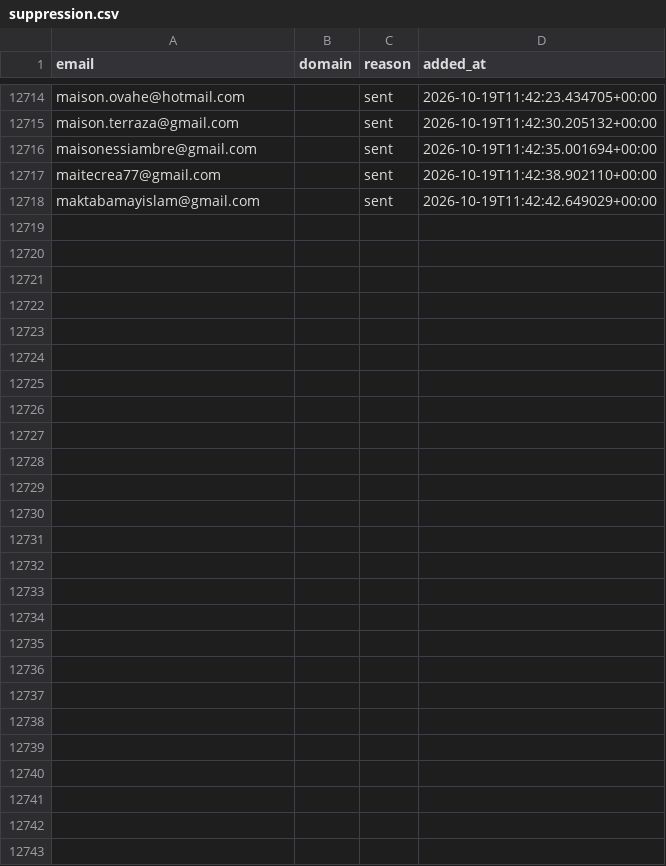
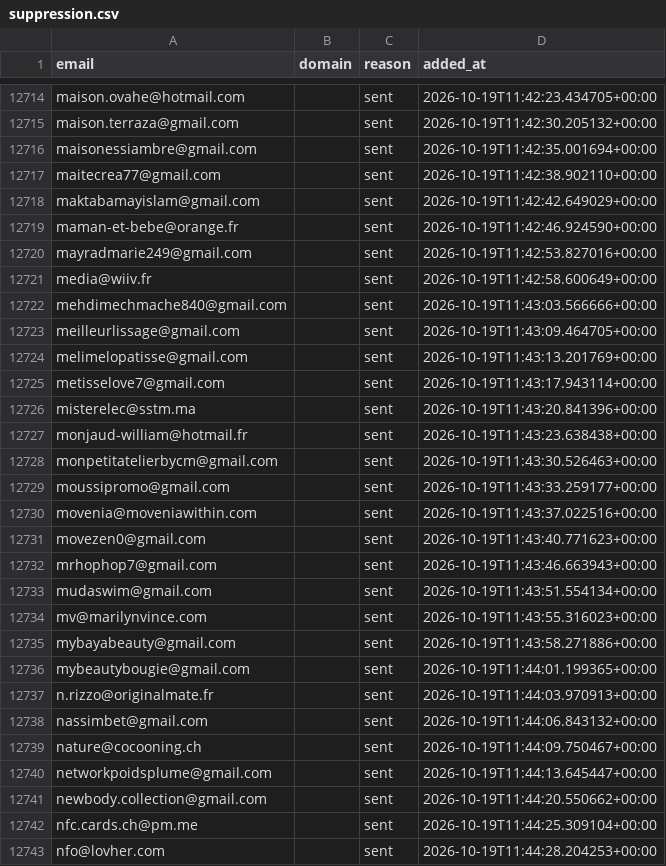
Before and after one commit to romtaug2/SupportAI-Emailing, a CSV file: emailing/data/suppression.csv, drawn as a sheet; only a part is shown, gaps mark what is left out.

Commit message:
chore: persist suppression (envois SupportAI)

```diff
--- a/emailing/data/suppression.csv
+++ b/emailing/data/suppression.csv
@@ -12718 +12718,26 @@ maitecrea77@gmail.com,,sent,2026-10-19T11:42:38.902110+00:00
 maktabamayislam@gmail.com,,sent,2026-10-19T11:42:42.649029+00:00
+maman-et-bebe@orange.fr,,sent,2026-10-19T11:42:46.924590+00:00
+mayradmarie249@gmail.com,,sent,2026-10-19T11:42:53.827016+00:00
+media@wiiv.fr,,sent,2026-10-19T11:42:58.600649+00:00
+mehdimechmache840@gmail.com,,sent,2026-10-19T11:43:03.566666+00:00
+meilleurlissage@gmail.com,,sent,2026-10-19T11:43:09.464705+00:00
+melimelopatisse@gmail.com,,sent,2026-10-19T11:43:13.201769+00:00
+metisselove7@gmail.com,,sent,2026-10-19T11:43:17.943114+00:00
+misterelec@sstm.ma,,sent,2026-10-19T11:43:20.841396+00:00
+monjaud-william@hotmail.fr,,sent,2026-10-19T11:43:23.638438+00:00
+monpetitatelierbycm@gmail.com,,sent,2026-10-19T11:43:30.526463+00:00
+moussipromo@gmail.com,,sent,2026-10-19T11:43:33.259177+00:00
+movenia@moveniawithin.com,,sent,2026-10-19T11:43:37.022516+00:00
+movezen0@gmail.com,,sent,2026-10-19T11:43:40.771623+00:00
+mrhophop7@gmail.com,,sent,2026-10-19T11:43:46.663943+00:00
+mudaswim@gmail.com,,sent,2026-10-19T11:43:51.554134+00:00
+mv@marilynvince.com,,sent,2026-10-19T11:43:55.316023+00:00
+mybayabeauty@gmail.com,,sent,2026-10-19T11:43:58.271886+00:00
+mybeautybougie@gmail.com,,sent,2026-10-19T11:44:01.199365+00:00
+n.rizzo@originalmate.fr,,sent,2026-10-19T11:44:03.970913+00:00
+nassimbet@gmail.com,,sent,2026-10-19T11:44:06.843132+00:00
+nature@cocooning.ch,,sent,2026-10-19T11:44:09.750467+00:00
+networkpoidsplume@gmail.com,,sent,2026-10-19T11:44:13.645447+00:00
+newbody.collection@gmail.com,,sent,2026-10-19T11:44:20.550662+00:00
+nfc.cards.ch@pm.me,,sent,2026-10-19T11:44:25.309104+00:00
+nfo@lovher.com,,sent,2026-10-19T11:44:28.204253+00:00
```
